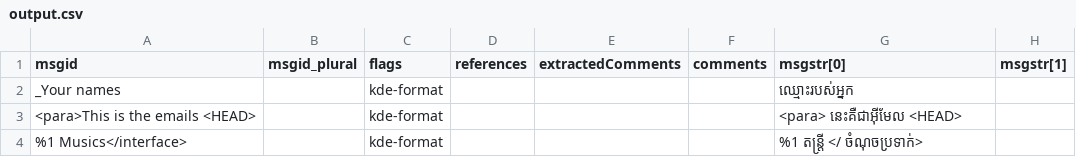
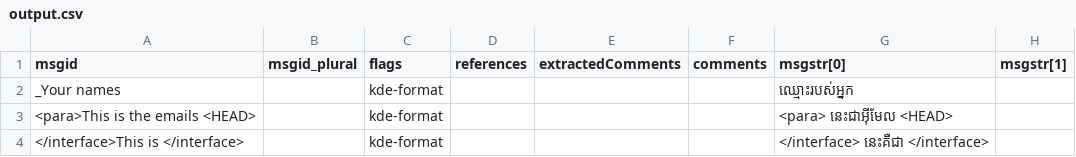
Before and after one commit to ismesunny/translation_read_write_csv, a CSV file: output.csv, drawn as a sheet.

```diff
--- a/output.csv
+++ b/output.csv
@@ -2,3 +2,3 @@ msgid,msgid_plural,flags,references,extractedComments,comments,msgstr[0],msgstr[
 _Your names,,kde-format,,,,ឈ្មោះរបស់អ្នក,
-<para>This is the emails <HEAD>,,kde-format,,,,<para> នេះគឺជាអ៊ីមែល <HEAD>,
-%1 Musics</interface>,,kde-format,,,,%1 តន្ត្រី </ ចំណុចប្រទាក់>,
+<para>This is the emails <HEAD>,,kde-format,,,,<para> នេះជាអ៊ីមែល <HEAD>,
+</interface>This is </interface>,,kde-format,,,,</interface> នេះគឺជា </interface>,
```
Also changed, not shown: test.csv, 1 other file.
